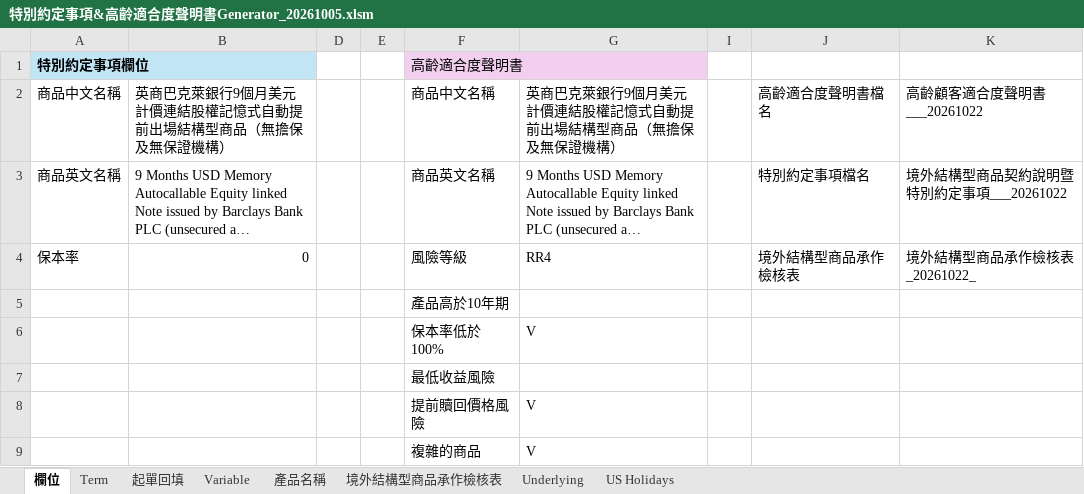
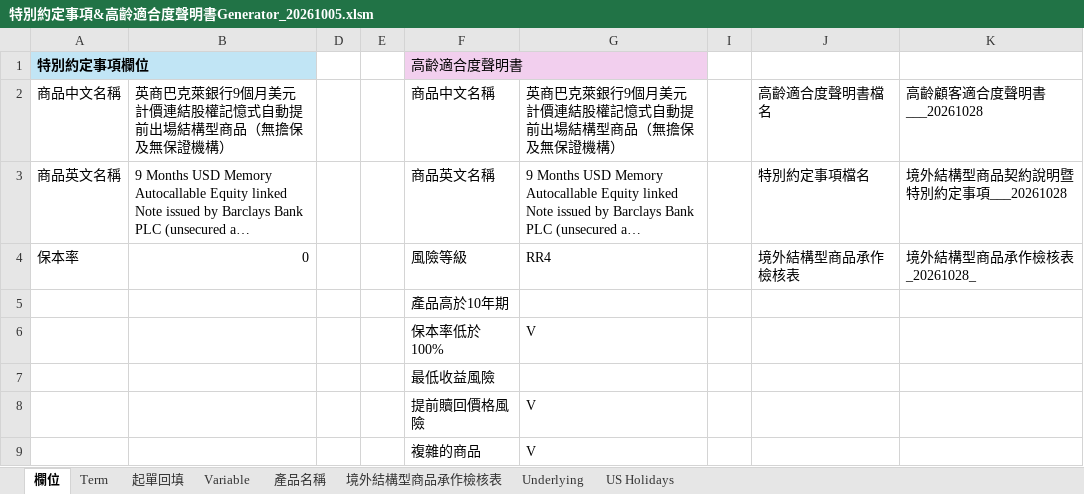
Before and after one commit to TaylorYam/-, an Excel workbook: 特別約定事項&高齡適合度聲明書Generator_20261005.xlsm, sheet 欄位, drawn as a sheet; long unchanged cells end in …; values as stored, in another font and other column widths than the file's, no borders; the diff names each change by its address in the sheet, - before the commit and + after, or states it on an @@ line.

```diff
--- a/特別約定事項&高齡適合度聲明書Generator_20261005.xlsm (sheet 欄位)
+++ b/特別約定事項&高齡適合度聲明書Generator_20261005.xlsm (sheet 欄位)
-K2: 高齡顧客適合度聲明書___20261022
+K2: 高齡顧客適合度聲明書___20261028
-K3: 境外結構型商品契約說明暨特別約定事項___20261022
+K3: 境外結構型商品契約說明暨特別約定事項___20261028
-K4: 境外結構型商品承作檢核表_20261022_
+K4: 境外結構型商品承作檢核表_20261028_
```
Also changed, not shown: 3 other files.
